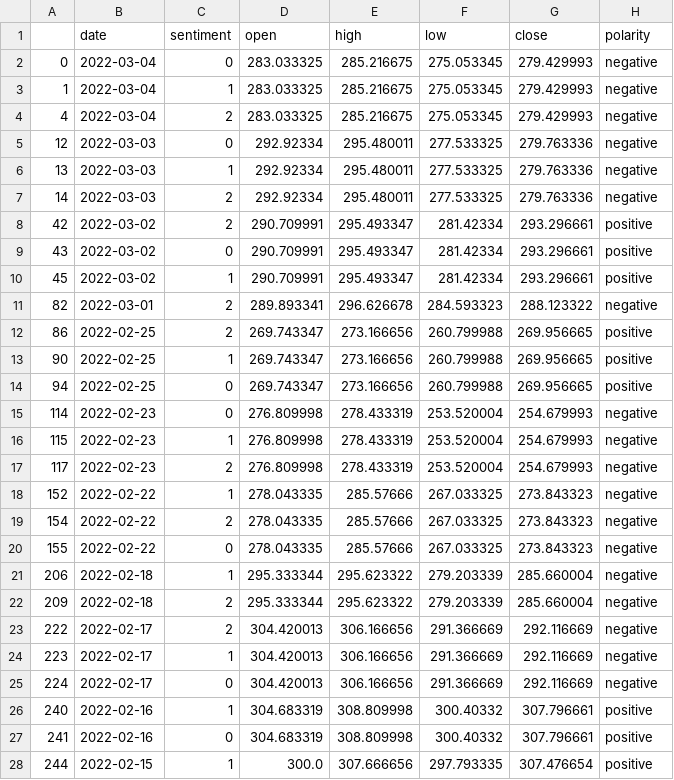
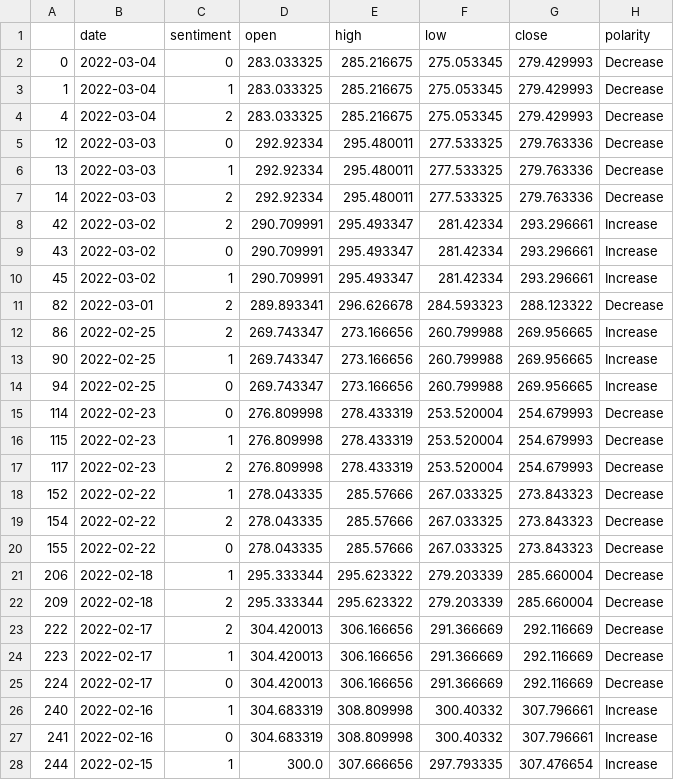
Before and after one commit to mukesh0005/Tesla_Stock_Prediction, a CSV file: datasets/model_data.csv, drawn as a sheet; only a part is shown; the diff covers the shown part only.

Commit message:
#Updates on Polarity classification and model analysis

```diff
--- a/datasets/model_data.csv
+++ b/datasets/model_data.csv
@@ -1,28 +1,28 @@
 ,date,sentiment,open,high,low,close,polarity
-0,2022-03-04,0,283.033325,285.216675,275.053345,279.429993,negative
-1,2022-03-04,1,283.033325,285.216675,275.053345,279.429993,negative
-4,2022-03-04,2,283.033325,285.216675,275.053345,279.429993,negative
-12,2022-03-03,0,292.92334,295.480011,277.533325,279.763336,negative
-13,2022-03-03,1,292.92334,295.480011,277.533325,279.763336,negative
-14,2022-03-03,2,292.92334,295.480011,277.533325,279.763336,negative
-42,2022-03-02,2,290.709991,295.493347,281.42334,293.296661,positive
-43,2022-03-02,0,290.709991,295.493347,281.42334,293.296661,positive
-45,2022-03-02,1,290.709991,295.493347,281.42334,293.296661,positive
-82,2022-03-01,2,289.893341,296.626678,284.593323,288.123322,negative
-86,2022-02-25,2,269.743347,273.166656,260.799988,269.956665,positive
-90,2022-02-25,1,269.743347,273.166656,260.799988,269.956665,positive
-94,2022-02-25,0,269.743347,273.166656,260.799988,269.956665,positive
-114,2022-02-23,0,276.809998,278.433319,253.520004,254.679993,negative
-115,2022-02-23,1,276.809998,278.433319,253.520004,254.679993,negative
-117,2022-02-23,2,276.809998,278.433319,253.520004,254.679993,negative
-152,2022-02-22,1,278.043335,285.57666,267.033325,273.843323,negative
-154,2022-02-22,2,278.043335,285.57666,267.033325,273.843323,negative
-155,2022-02-22,0,278.043335,285.57666,267.033325,273.843323,negative
-206,2022-02-18,1,295.333344,295.623322,279.203339,285.660004,negative
-209,2022-02-18,2,295.333344,295.623322,279.203339,285.660004,negative
-222,2022-02-17,2,304.420013,306.166656,291.366669,292.116669,negative
-223,2022-02-17,1,304.420013,306.166656,291.366669,292.116669,negative
-224,2022-02-17,0,304.420013,306.166656,291.366669,292.116669,negative
-240,2022-02-16,1,304.683319,308.809998,300.40332,307.796661,positive
-241,2022-02-16,0,304.683319,308.809998,300.40332,307.796661,positive
-244,2022-02-15,1,300.0,307.666656,297.793335,307.476654,positive
+0,2022-03-04,0,283.033325,285.216675,275.053345,279.429993,Decrease
+1,2022-03-04,1,283.033325,285.216675,275.053345,279.429993,Decrease
+4,2022-03-04,2,283.033325,285.216675,275.053345,279.429993,Decrease
+12,2022-03-03,0,292.92334,295.480011,277.533325,279.763336,Decrease
+13,2022-03-03,1,292.92334,295.480011,277.533325,279.763336,Decrease
+14,2022-03-03,2,292.92334,295.480011,277.533325,279.763336,Decrease
+42,2022-03-02,2,290.709991,295.493347,281.42334,293.296661,Increase
+43,2022-03-02,0,290.709991,295.493347,281.42334,293.296661,Increase
+45,2022-03-02,1,290.709991,295.493347,281.42334,293.296661,Increase
+82,2022-03-01,2,289.893341,296.626678,284.593323,288.123322,Decrease
+86,2022-02-25,2,269.743347,273.166656,260.799988,269.956665,Increase
+90,2022-02-25,1,269.743347,273.166656,260.799988,269.956665,Increase
+94,2022-02-25,0,269.743347,273.166656,260.799988,269.956665,Increase
+114,2022-02-23,0,276.809998,278.433319,253.520004,254.679993,Decrease
+115,2022-02-23,1,276.809998,278.433319,253.520004,254.679993,Decrease
+117,2022-02-23,2,276.809998,278.433319,253.520004,254.679993,Decrease
+152,2022-02-22,1,278.043335,285.57666,267.033325,273.843323,Decrease
+154,2022-02-22,2,278.043335,285.57666,267.033325,273.843323,Decrease
+155,2022-02-22,0,278.043335,285.57666,267.033325,273.843323,Decrease
+206,2022-02-18,1,295.333344,295.623322,279.203339,285.660004,Decrease
+209,2022-02-18,2,295.333344,295.623322,279.203339,285.660004,Decrease
+222,2022-02-17,2,304.420013,306.166656,291.366669,292.116669,Decrease
+223,2022-02-17,1,304.420013,306.166656,291.366669,292.116669,Decrease
+224,2022-02-17,0,304.420013,306.166656,291.366669,292.116669,Decrease
+240,2022-02-16,1,304.683319,308.809998,300.40332,307.796661,Increase
+241,2022-02-16,0,304.683319,308.809998,300.40332,307.796661,Increase
+244,2022-02-15,1,300.0,307.666656,297.793335,307.476654,Increase
```
Also changed, not shown: 73 edited cells elsewhere in this file, datasets/numeric_data.csv, 8 other files.
